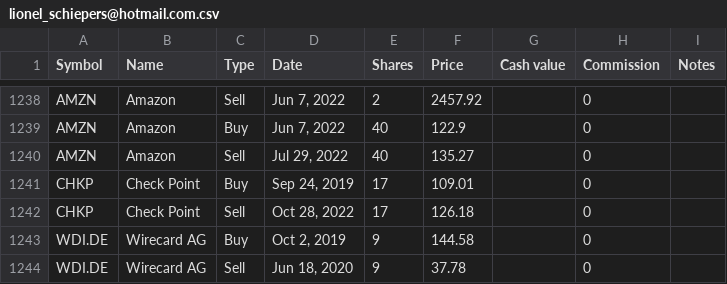
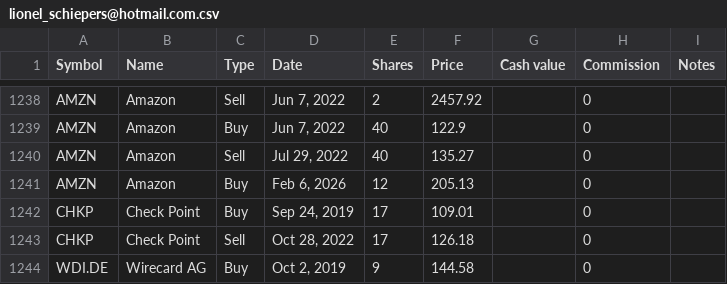
Before and after one commit to lionelschiepers/StockQuotes.Portfolio, a CSV file: Portfolio/lionel_schiepers@hotmail.com.csv, drawn as a sheet; only a part is shown, gaps mark what is left out; the shorter side is filled out with more unchanged rows; the diff names each change by its address in the sheet, - before the commit and + after, or states it on an @@ line.

Commit message:
added amazon

```diff
--- a/Portfolio/lionel_schiepers@hotmail.com.csv
+++ b/Portfolio/lionel_schiepers@hotmail.com.csv
+row 1241: AMZN | Amazon | Buy | Feb 6, 2026 | 12 | 205.13 |  | 0
```
